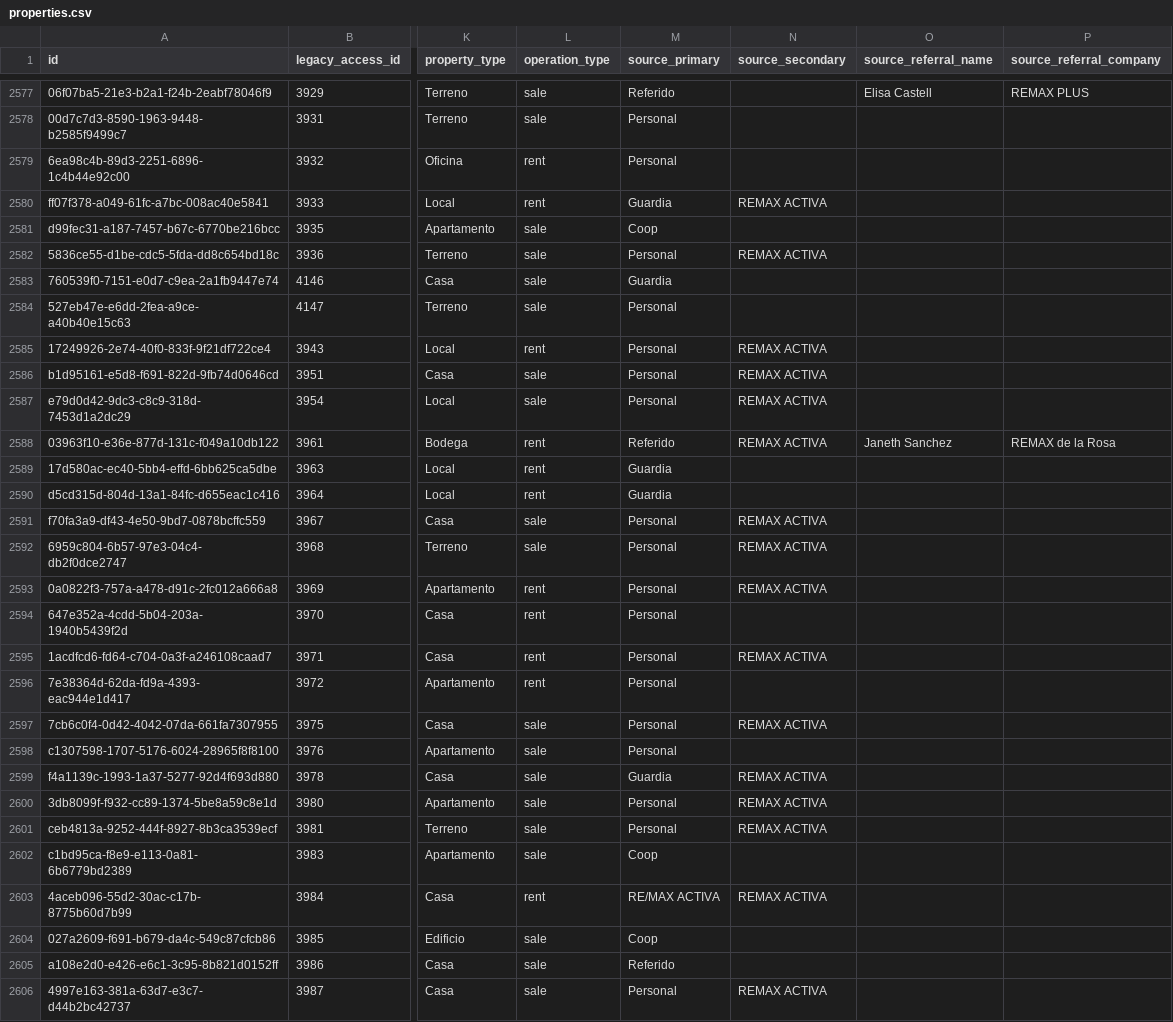
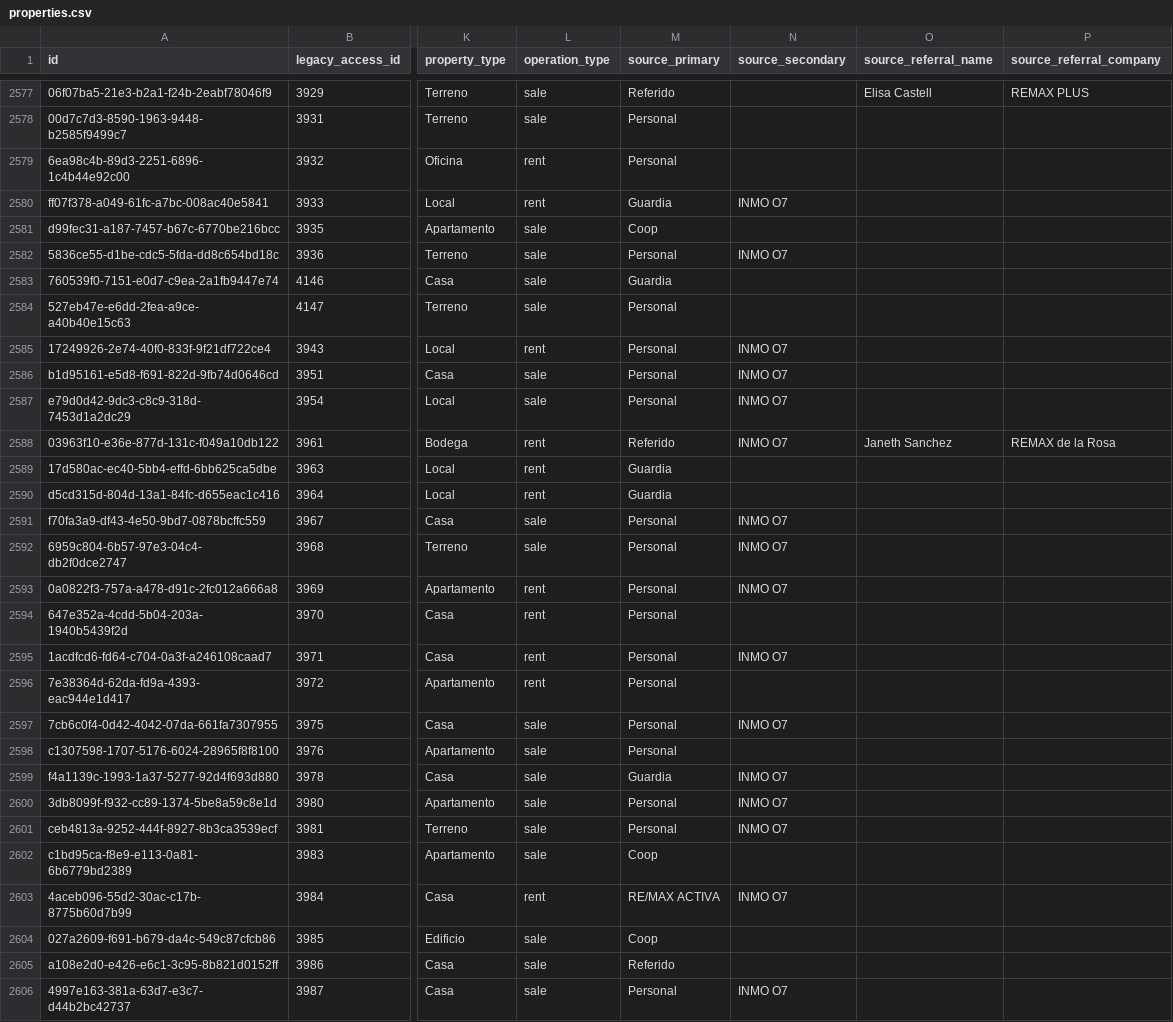
Before and after one commit to o7digital/remax, a CSV file: bdd/exports/properties.csv, drawn as a sheet; only a part is shown, gaps mark what is left out; the diff covers the shown part only; the diff names each change by its address in the sheet, - before the commit and + after, or states it on an @@ line.

```diff
--- a/bdd/exports/properties.csv
+++ b/bdd/exports/properties.csv
-N2580 (source_secondary): REMAX ACTIVA
+N2580 (source_secondary): INMO O7
-N2582 (source_secondary): REMAX ACTIVA
+N2582 (source_secondary): INMO O7
-N2585:N2588 (source_secondary): REMAX ACTIVA
+N2585:N2588 (source_secondary): INMO O7
-N2591:N2593 (source_secondary): REMAX ACTIVA
+N2591:N2593 (source_secondary): INMO O7
-N2595 (source_secondary): REMAX ACTIVA
+N2595 (source_secondary): INMO O7
-N2597 (source_secondary): REMAX ACTIVA
+N2597 (source_secondary): INMO O7
-N2599:N2601 (source_secondary): REMAX ACTIVA
+N2599:N2601 (source_secondary): INMO O7
-N2603 (source_secondary): REMAX ACTIVA
+N2603 (source_secondary): INMO O7
-N2606 (source_secondary): REMAX ACTIVA
+N2606 (source_secondary): INMO O7
```
Also changed, not shown: 88 edited cells elsewhere in this file, bdd/exports/property_contacts.csv, bdd/exports/staff_members.csv, 26 other files.
